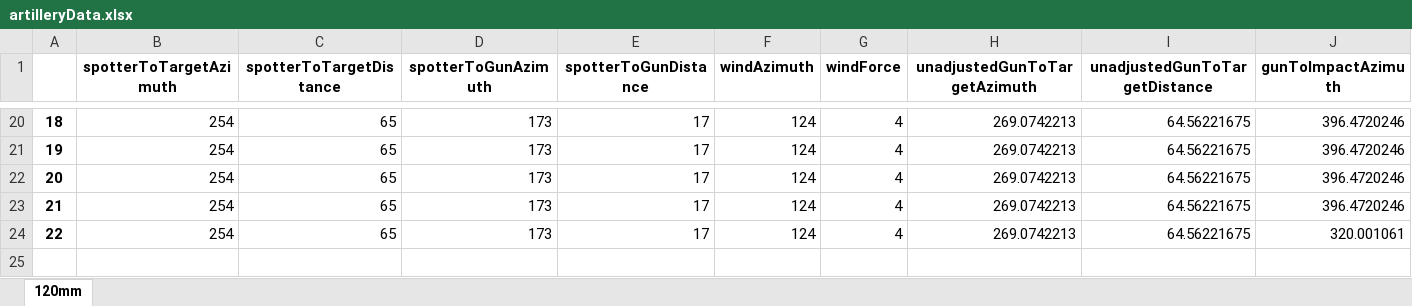
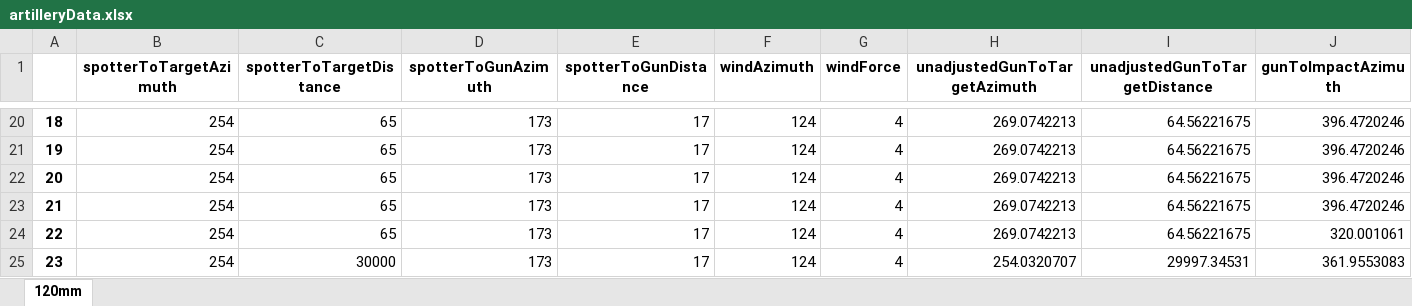
Before and after one commit to WebsiteDisplayName/FoxholeArtillery, an Excel workbook: foxholeArtillery/artilleryData.xlsx, sheet 120mm, drawn as a sheet; only a part is shown, gaps mark what is left out; values as stored, in another font and other column widths than the file's, no borders; rows hold the shown columns only; the diff names each change by its address in the sheet, - before the commit and + after, or states it on an @@ line.

```diff
--- a/foxholeArtillery/artilleryData.xlsx (sheet 120mm)
+++ b/foxholeArtillery/artilleryData.xlsx (sheet 120mm)
+row 25: 23 | 254 | 30000 | 173 | 17 | 124 | 4 | 254.0320707 | 29997.34531 | 361.9553083
```
Also changed, not shown: 1 other file.
